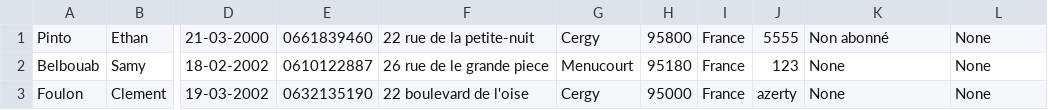
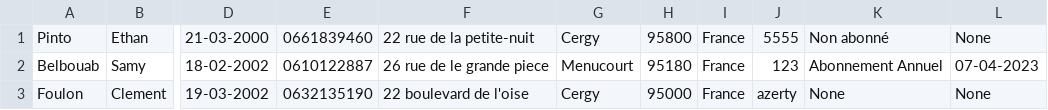
Before and after one commit to Ymasuu/LeNil, a CSV file: database/client.csv, drawn as a sheet; only a part is shown, gaps mark what is left out; the diff names each change by its address in the sheet, - before the commit and + after, or states it on an @@ line.

Commit message:
abonnement list

```diff
--- a/database/client.csv
+++ b/database/client.csv
-K2: None
+K2: Abonnement Annuel
-L2: None
+L2: 07-04-2023
```
Also changed, not shown: 2 other files.
